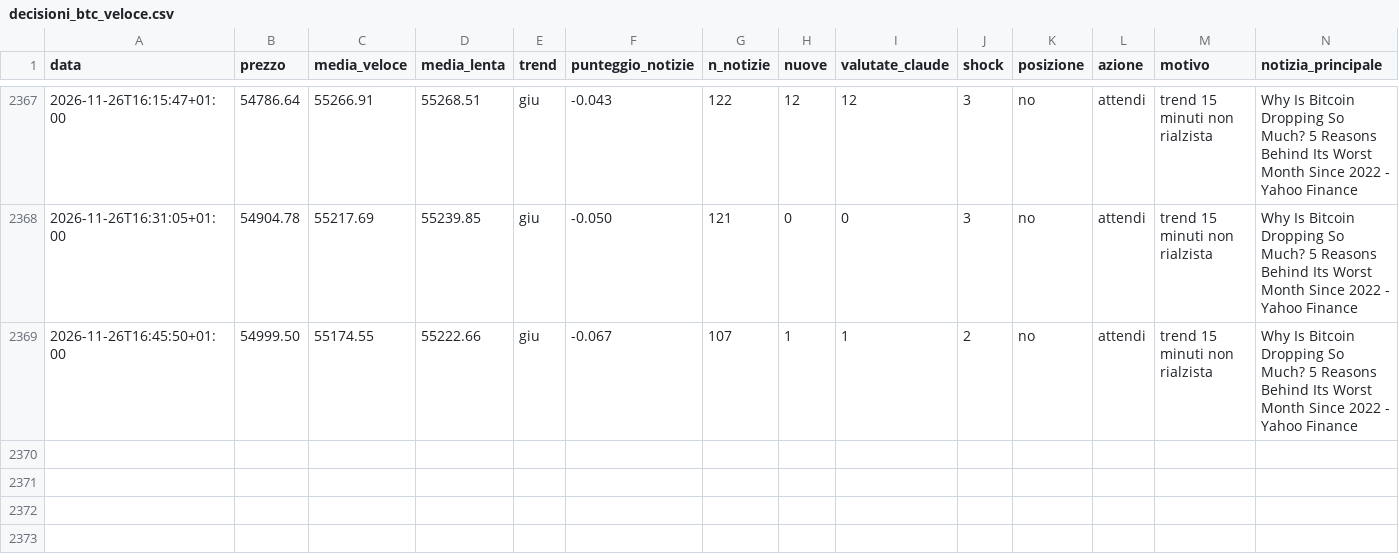
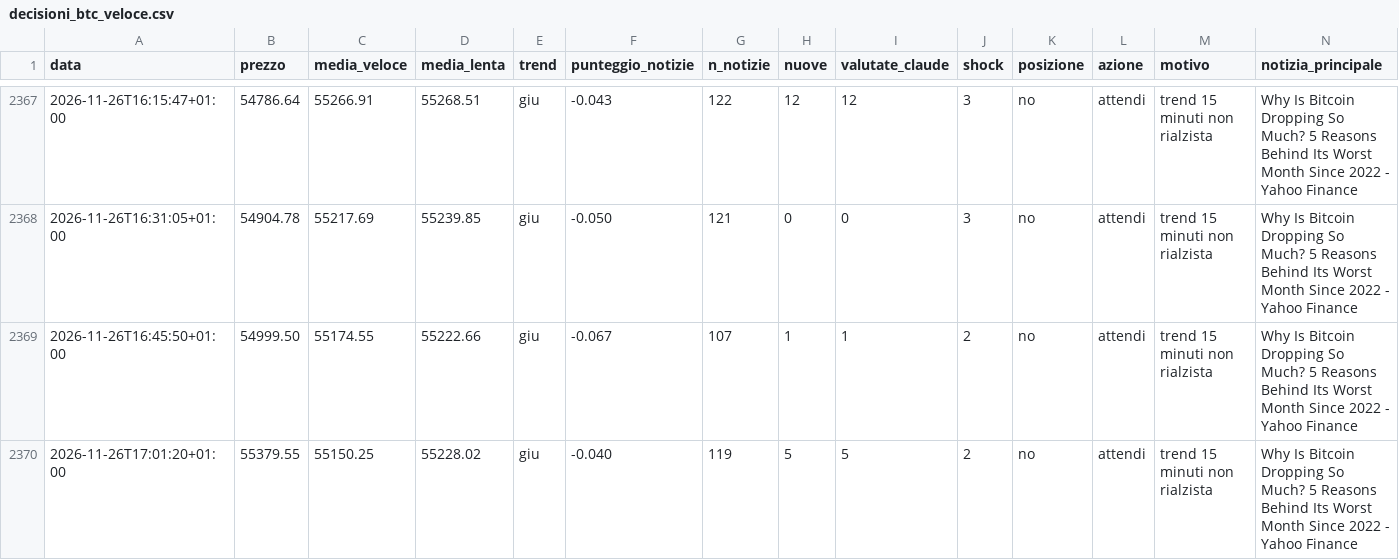
Before and after one commit to Van3d-max/sol-sentinel-, a CSV file: decisioni_btc_veloce.csv, drawn as a sheet; only a part is shown, gaps mark what is left out; rows hold the shown columns only; the diff names each change by its address in the sheet, - before the commit and + after, or states it on an @@ line.

```diff
--- a/decisioni_btc_veloce.csv
+++ b/decisioni_btc_veloce.csv
+row 2370: 2026-11-26T17:01:20+01:00 | 55379.55 | 55150.25 | 55228.02 | giu | -0.040 | 119 | 5 | 5 | 2 | no | attendi | trend 15 minuti non rialzista | Why Is Bitcoin Dropping So Much? 5 Reasons Behind Its Worst Month Since 2022 - Yahoo Finance
```
Also changed, not shown: decisioni_eth_veloce.csv, decisioni_shib_veloce.csv, 10 other files.
